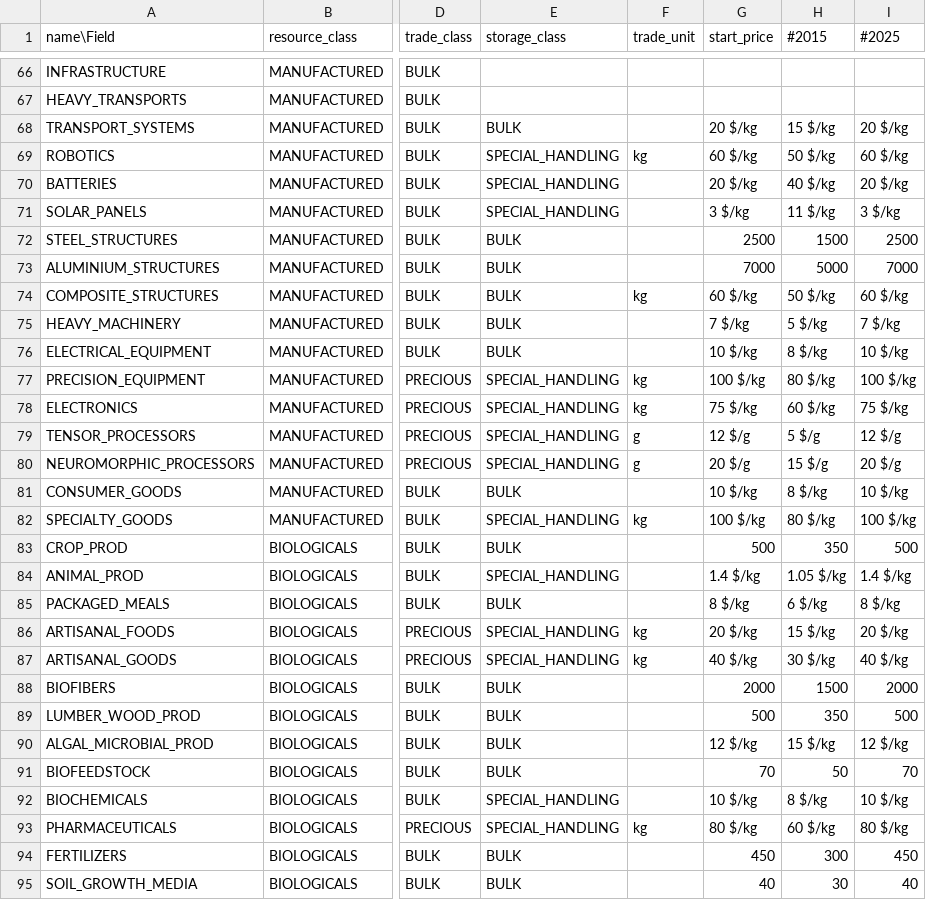
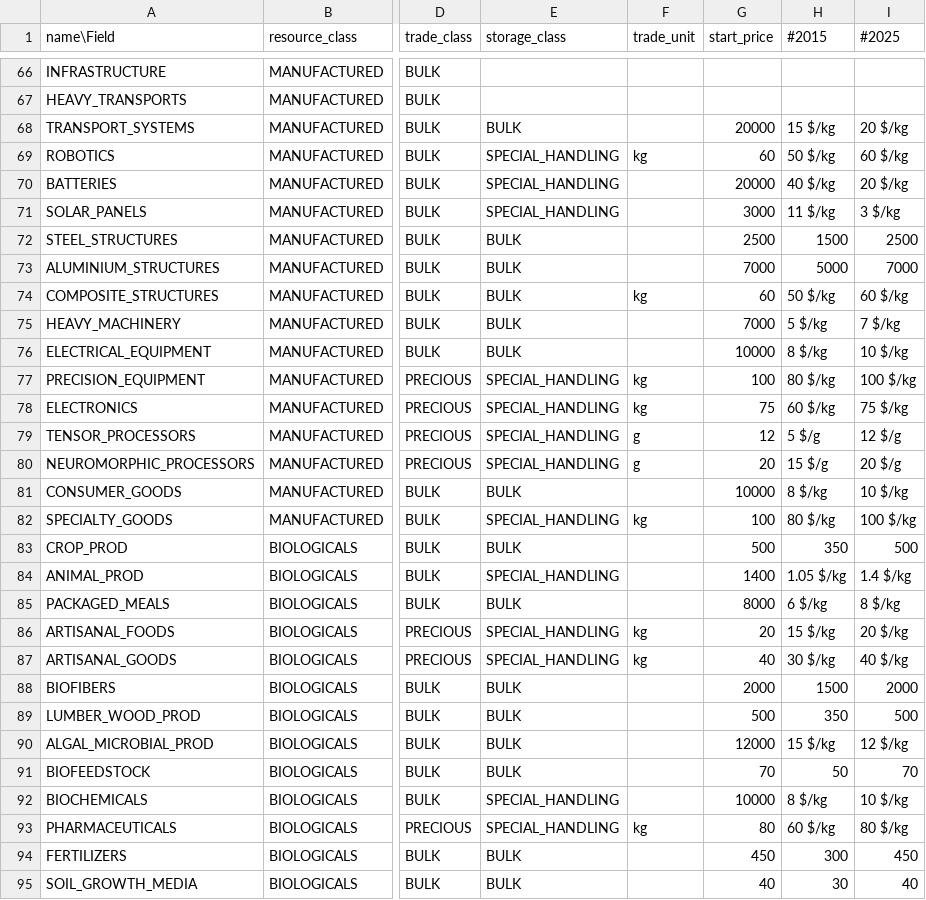
Before and after one commit to t2civ/astropolis_sdk, a TSV file: public/tables/resources.tsv, drawn as a sheet; only a part is shown, gaps mark what is left out; the diff covers the shown part only; the diff names each change by its address in the sheet, - before the commit and + after, or states it on an @@ line.

```diff
--- a/public/tables/resources.tsv
+++ b/public/tables/resources.tsv
-G68 (start_price): 20 $/kg
+G68 (start_price): 20000
-G69 (start_price): 60 $/kg
+G69 (start_price): 60
-G70 (start_price): 20 $/kg
+G70 (start_price): 20000
-G71 (start_price): 3 $/kg
+G71 (start_price): 3000
-G74 (start_price): 60 $/kg
+G74 (start_price): 60
-G75 (start_price): 7 $/kg
+G75 (start_price): 7000
-G76 (start_price): 10 $/kg
+G76 (start_price): 10000
-G77 (start_price): 100 $/kg
+G77 (start_price): 100
-G78 (start_price): 75 $/kg
+G78 (start_price): 75
-G79 (start_price): 12 $/g
+G79 (start_price): 12
-G80 (start_price): 20 $/g
+G80 (start_price): 20
-G81 (start_price): 10 $/kg
+G81 (start_price): 10000
-G82 (start_price): 100 $/kg
+G82 (start_price): 100
-G84 (start_price): 1.4 $/kg
+G84 (start_price): 1400
-G85 (start_price): 8 $/kg
+G85 (start_price): 8000
-G86 (start_price): 20 $/kg
+G86 (start_price): 20
-G87 (start_price): 40 $/kg
+G87 (start_price): 40
-G90 (start_price): 12 $/kg
+G90 (start_price): 12000
-G92 (start_price): 10 $/kg
+G92 (start_price): 10000
-G93 (start_price): 80 $/kg
+G93 (start_price): 80
```
Also changed, not shown: 25 edited cells elsewhere in this file, 5 other files.
